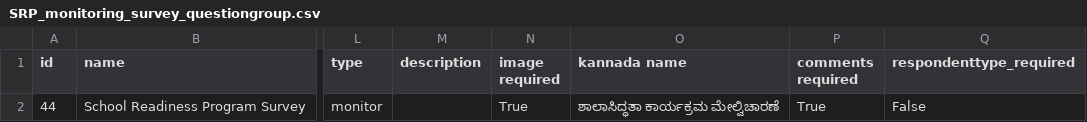
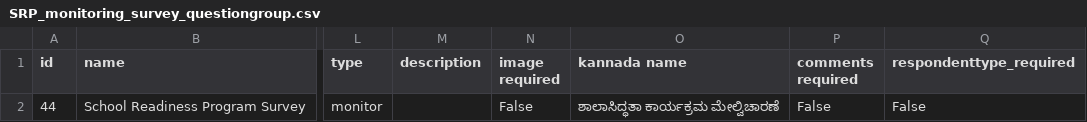
Before and after one commit to klpdotorg/ilp, a CSV file: apps/assessments/management/commands/csv/school_readiness_program_monitoring/SRP_monitoring_survey_questiongroup.csv, drawn as a sheet; only a part is shown, gaps mark what is left out; the diff names each change by its address in the sheet, - before the commit and + after, or states it on an @@ line.

Commit message:
Update SRP_monitoring_survey_questiongroup.csv

```diff
--- a/apps/assessments/management/commands/csv/school_readiness_program_monitoring/SRP_monitoring_survey_questiongroup.csv
+++ b/apps/assessments/management/commands/csv/school_readiness_program_monitoring/SRP_monitoring_survey_questiongroup.csv
-N2 (image required): True
+N2 (image required): False
-P2 (comments required): True
+P2 (comments required): False
```
